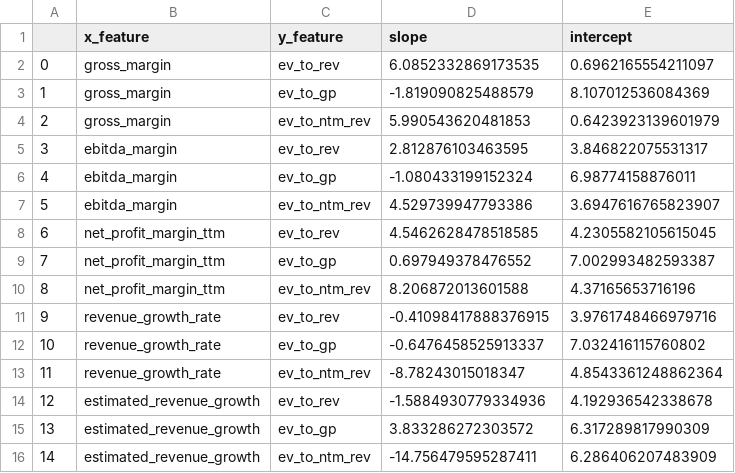
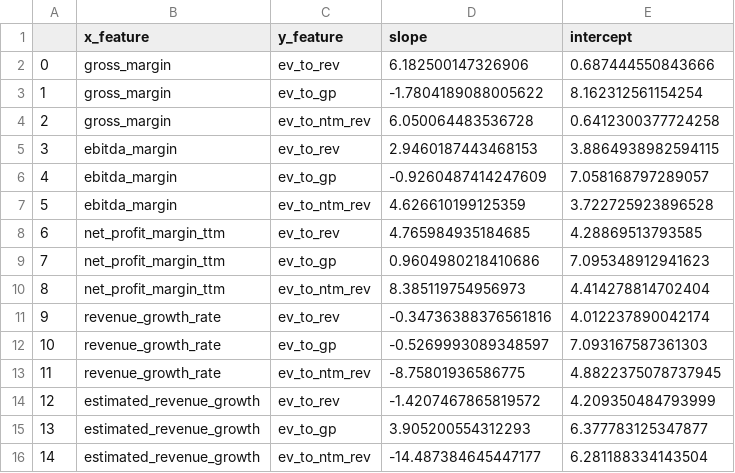
Before and after one commit to F-Prime-Capital/findex-data, a CSV file: regression_data.csv, drawn as a sheet.

Commit message:
committing files

```diff
--- a/regression_data.csv
+++ b/regression_data.csv
@@ -1,16 +1,16 @@
 ,x_feature,y_feature,slope,intercept
-0,gross_margin,ev_to_rev,6.0852332869173535,0.6962165554211097
-1,gross_margin,ev_to_gp,-1.819090825488579,8.107012536084369
-2,gross_margin,ev_to_ntm_rev,5.990543620481853,0.6423923139601979
-3,ebitda_margin,ev_to_rev,2.812876103463595,3.846822075531317
-4,ebitda_margin,ev_to_gp,-1.080433199152324,6.98774158876011
-5,ebitda_margin,ev_to_ntm_rev,4.529739947793386,3.6947616765823907
-6,net_profit_margin_ttm,ev_to_rev,4.5462628478518585,4.2305582105615045
-7,net_profit_margin_ttm,ev_to_gp,0.697949378476552,7.002993482593387
-8,net_profit_margin_ttm,ev_to_ntm_rev,8.206872013601588,4.37165653716196
-9,revenue_growth_rate,ev_to_rev,-0.41098417888376915,3.9761748466979716
-10,revenue_growth_rate,ev_to_gp,-0.6476458525913337,7.032416115760802
-11,revenue_growth_rate,ev_to_ntm_rev,-8.78243015018347,4.8543361248862364
-12,estimated_revenue_growth,ev_to_rev,-1.5884930779334936,4.192936542338678
-13,estimated_revenue_growth,ev_to_gp,3.833286272303572,6.317289817990309
-14,estimated_revenue_growth,ev_to_ntm_rev,-14.756479595287411,6.286406207483909
+0,gross_margin,ev_to_rev,6.182500147326906,0.687444550843666
+1,gross_margin,ev_to_gp,-1.7804189088005622,8.162312561154254
+2,gross_margin,ev_to_ntm_rev,6.050064483536728,0.6412300377724258
+3,ebitda_margin,ev_to_rev,2.9460187443468153,3.8864938982594115
+4,ebitda_margin,ev_to_gp,-0.9260487414247609,7.058168797289057
+5,ebitda_margin,ev_to_ntm_rev,4.626610199125359,3.722725923896528
+6,net_profit_margin_ttm,ev_to_rev,4.765984935184685,4.28869513793585
+7,net_profit_margin_ttm,ev_to_gp,0.9604980218410686,7.095348912941623
+8,net_profit_margin_ttm,ev_to_ntm_rev,8.385119754956973,4.414278814702404
+9,revenue_growth_rate,ev_to_rev,-0.34736388376561816,4.012237890042174
+10,revenue_growth_rate,ev_to_gp,-0.5269993089348597,7.093167587361303
+11,revenue_growth_rate,ev_to_ntm_rev,-8.75801936586775,4.8822375078737945
+12,estimated_revenue_growth,ev_to_rev,-1.4207467865819572,4.209350484793999
+13,estimated_revenue_growth,ev_to_gp,3.905200554312293,6.377783125347877
+14,estimated_revenue_growth,ev_to_ntm_rev,-14.487384645447177,6.281188334143504
```
